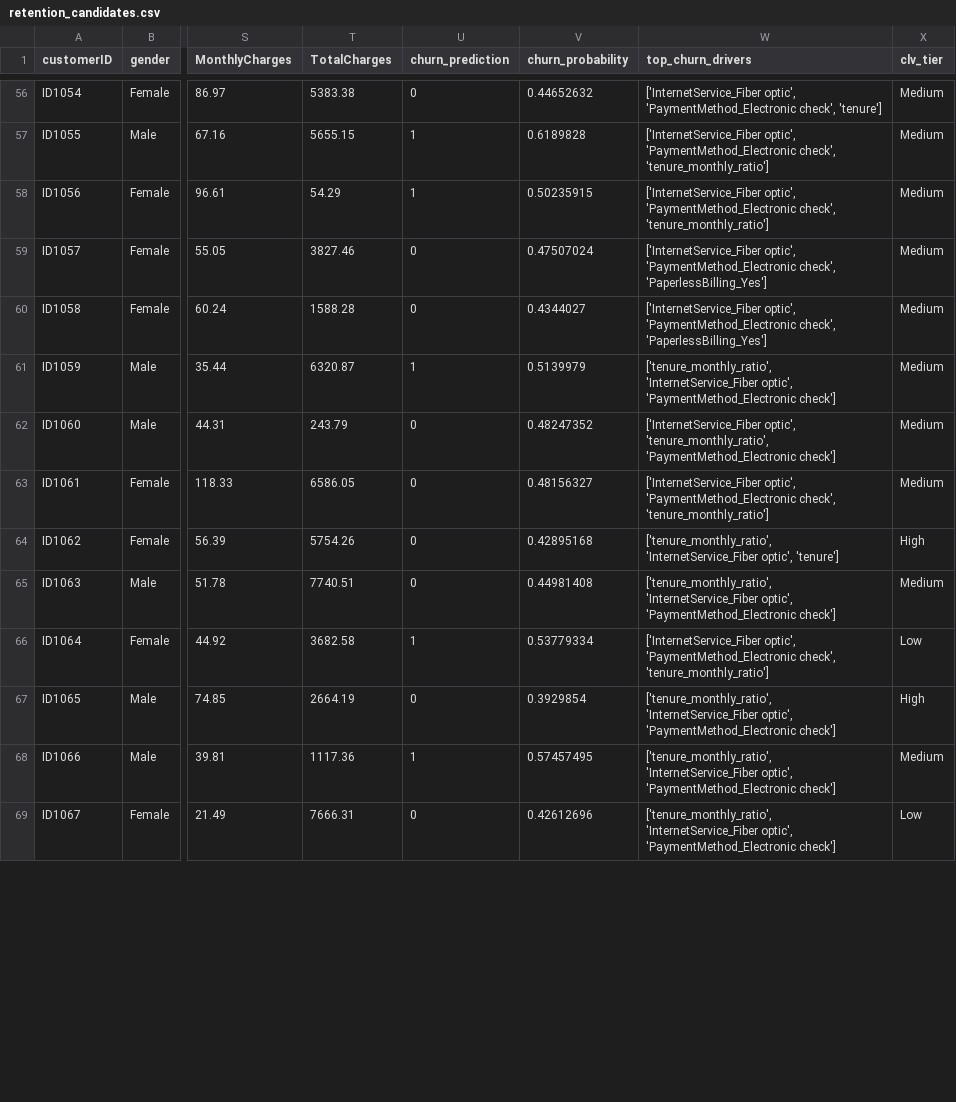
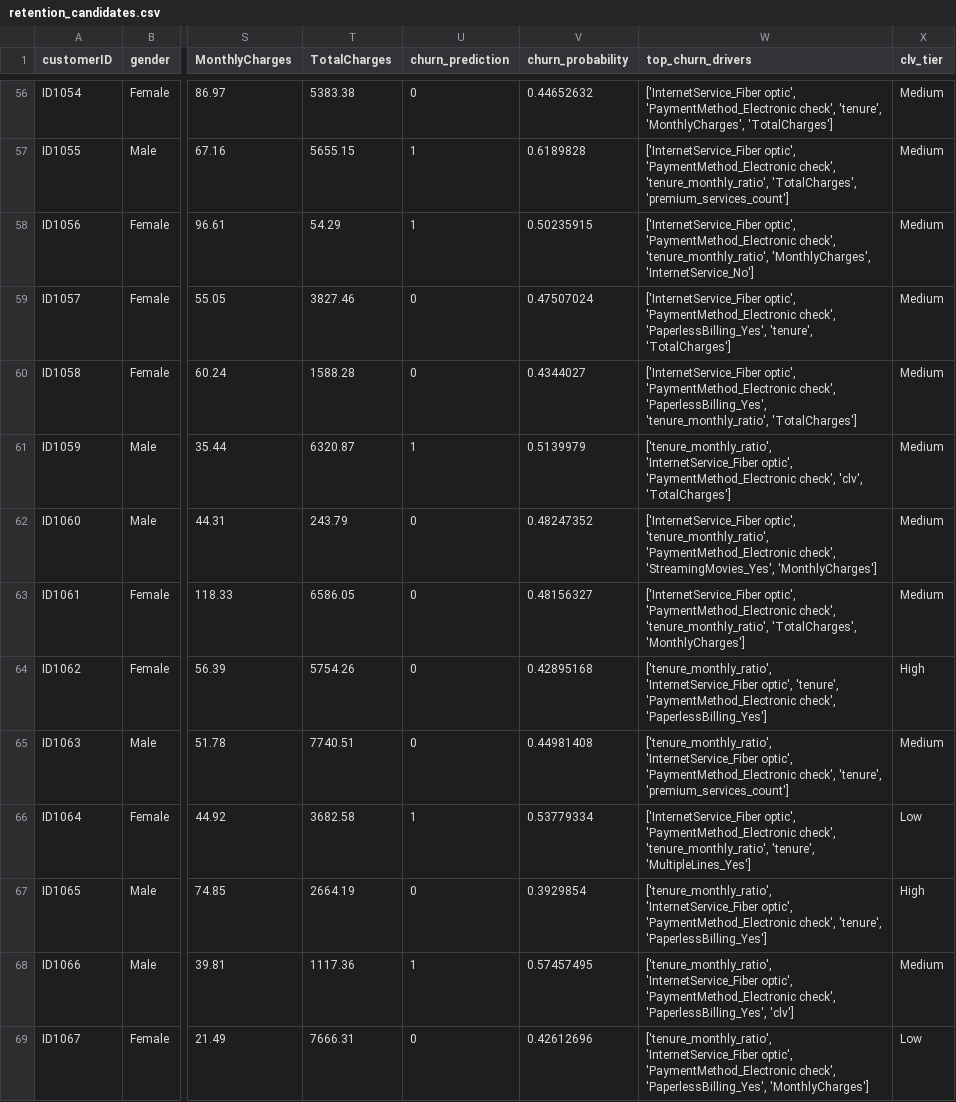
Before and after one commit to xAndaaz/Telco-Churn-Prediction, a CSV file: Dataset/retention_candidates.csv, drawn as a sheet; only a part is shown, gaps mark what is left out; the diff covers the shown part only; the diff names each change by its address in the sheet, - before the commit and + after, or states it on an @@ line.

Commit message:
feat(analyzer): Enhance insight engine with protective factors
- Upgraded the `churn_analyzer.py` to be more comprehensive and intelligent.
- The engine now includes logic to identify and report on "protective factors," where a feature's value positively contributes to a customer's loyalty.
- Added more insight rules to cover a wider range of churn drivers.
- Increased the number of SHAP drivers used from 3 to 5 across all pipelines for a deeper analysis.
- Fixed a data type bug that caused poor formatting in fallback messages.

```diff
--- a/Dataset/retention_candidates.csv
+++ b/Dataset/retention_candidates.csv
-W56 (top_churn_drivers): …'PaymentMethod_Electronic check', 'tenure']
+W56 (top_churn_drivers): …'PaymentMethod_Electronic check', 'tenure', 'MonthlyCharges', 'TotalCharges']
-W57 (top_churn_drivers): …'PaymentMethod_Electronic check', 'tenure_monthly_ratio']
+W57 (top_churn_drivers): …'PaymentMethod_Electronic check', 'tenure_monthly_ratio', 'TotalCharges', 'premium_services_count']
-W58 (top_churn_drivers): …'PaymentMethod_Electronic check', 'tenure_monthly_ratio']
+W58 (top_churn_drivers): …'PaymentMethod_Electronic check', 'tenure_monthly_ratio', 'MonthlyCharges', 'InternetService_No']
-W59 (top_churn_drivers): …'PaymentMethod_Electronic check', 'PaperlessBilling_Yes']
+W59 (top_churn_drivers): …'PaymentMethod_Electronic check', 'PaperlessBilling_Yes', 'tenure', 'TotalCharges']
-W60 (top_churn_drivers): …'PaymentMethod_Electronic check', 'PaperlessBilling_Yes']
+W60 (top_churn_drivers): …'PaymentMethod_Electronic check', 'PaperlessBilling_Yes', 'tenure_monthly_ratio', 'TotalCharges']
-W61 (top_churn_drivers): …optic', 'PaymentMethod_Electronic check']
+W61 (top_churn_drivers): …optic', 'PaymentMethod_Electronic check', 'clv', 'TotalCharges']
-W62 (top_churn_drivers): …'tenure_monthly_ratio', 'PaymentMethod_Electronic check']
+W62 (top_churn_drivers): …'tenure_monthly_ratio', 'PaymentMethod_Electronic check', 'StreamingMovies_Yes', 'MonthlyCharges']
-W63 (top_churn_drivers): …'PaymentMethod_Electronic check', 'tenure_monthly_ratio']
+W63 (top_churn_drivers): …'PaymentMethod_Electronic check', 'tenure_monthly_ratio', 'TotalCharges', 'MonthlyCharges']
-W64 (top_churn_drivers): …'InternetService_Fiber optic', 'tenure']
+W64 (top_churn_drivers): …'InternetService_Fiber optic', 'tenure', 'PaymentMethod_Electronic check', 'PaperlessBilling_Yes']
-W65 (top_churn_drivers): …optic', 'PaymentMethod_Electronic check']
+W65 (top_churn_drivers): …optic', 'PaymentMethod_Electronic check', 'tenure', 'premium_services_count']
-W66 (top_churn_drivers): …'PaymentMethod_Electronic check', 'tenure_monthly_ratio']
+W66 (top_churn_drivers): …'PaymentMethod_Electronic check', 'tenure_monthly_ratio', 'tenure', 'MultipleLines_Yes']
-W67 (top_churn_drivers): …optic', 'PaymentMethod_Electronic check']
+W67 (top_churn_drivers): …optic', 'PaymentMethod_Electronic check', 'tenure', 'PaperlessBilling_Yes']
-W68 (top_churn_drivers): …optic', 'PaymentMethod_Electronic check']
+W68 (top_churn_drivers): …optic', 'PaymentMethod_Electronic check', 'PaperlessBilling_Yes', 'clv']
-W69 (top_churn_drivers): …optic', 'PaymentMethod_Electronic check']
+W69 (top_churn_drivers): …optic', 'PaymentMethod_Electronic check', 'PaperlessBilling_Yes', 'MonthlyCharges']
```
Also changed, not shown: 86 edited cells elsewhere in this file, Dataset/master_retention_plan.csv, 5 other files.
